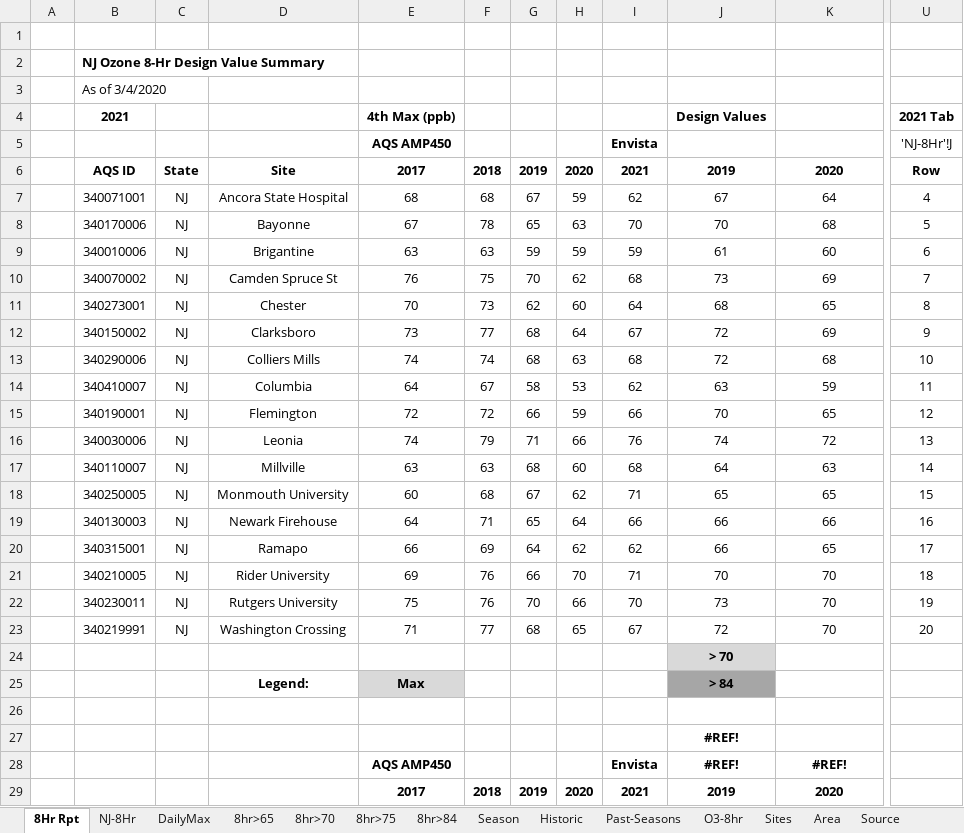
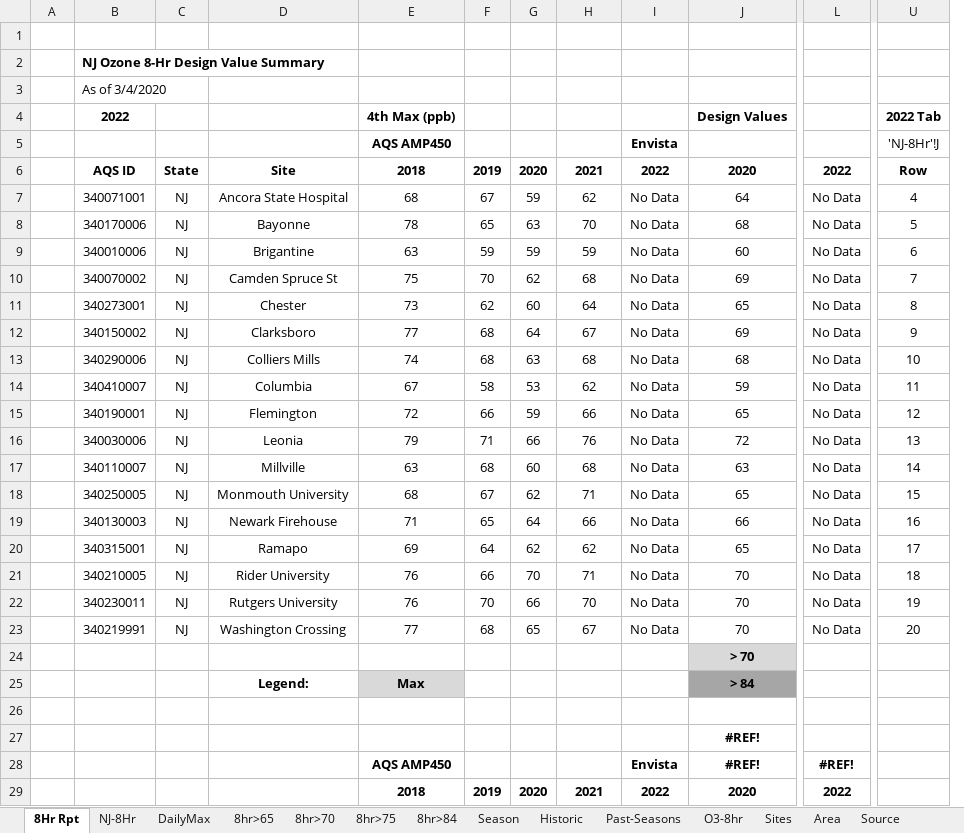
Before and after one commit to zoleak/Ozone_Tracking_Report, an Excel workbook: NJ_design_ex.xlsx, sheet 8Hr Rpt, drawn as a sheet; only a part is shown, gaps mark what is left out; values as stored, in another font and other column widths than the file's, no borders; conditional formats not drawn; removed rows and columns are numbered as before the commit, all else as after; rows hold the shown columns only; the diff covers the shown part only; the diff names each change by its address in the sheet, - before the commit and + after, or states it on an @@ line.

```diff
--- a/NJ_design_ex.xlsx (sheet 8Hr Rpt)
+++ b/NJ_design_ex.xlsx (sheet 8Hr Rpt)
-column F, rows 6-23: 2018 | 68 | 78 | 63 | 75 | 73 | 77 | 74 | 67 | 72 | 79 | 63 | 68 | 71 | 69 | 76 | 76 | 77; row 29: 2018
-column J, rows 4-24: Design Values |  | 2019 | 67 | 70 | 61 | 73 | 68 | 72 | 72 | 63 | 70 | 74 | 64 | 65 | 66 | 66 | 70 | 73 | 72 | > 70; rows 28-29: #REF! | 2019
+column I, rows 5-23: Envista | 2022 | No Data | No Data | No Data | No Data | No Data | No Data | No Data | No Data | No Data | No Data | No Data | No Data | No Data | No Data | No Data | No Data | No Data; rows 28-29: Envista | 2022
+column L, rows 6-23: 2022 | No Data | No Data | No Data | No Data | No Data | No Data | No Data | No Data | No Data | No Data | No Data | No Data | No Data | No Data | No Data | No Data | No Data; rows 28-29: #REF! | 2022
-B4: 2021
+B4: 2022
-J4: (empty)
+J4: Design Values
-U4: 2021 Tab
+U4: 2022 Tab
-H5: Envista
+H5: (empty)
-E6: 2017
+E6: 2018
-E8: 67
+E8: 78
-E10: 76
+E10: 75
-E11: 70
+E11: 73
-E12: 73
+E12: 77
-E14: 64
+E14: 67
-E16: 74
+E16: 79
-E18: 60
+E18: 68
-E19: 64
+E19: 71
-E20: 66
+E20: 69
-E21: 69
+E21: 76
-E22: 75
+E22: 76
-E23: 71
+E23: 77
+row 24:  |  |  |  |  |  |  |  |  | > 70
+row 25:  |  |  | Legend: | Max |  |  |  |  | > 84
-row 25:  |  |  | Legend: | Max |  |  |  |  | > 84
-J27: (empty)
+J27: #REF!
-row 27:  |  |  |  |  |  |  |  |  | #REF!
-H28: Envista
+H28: (empty)
-E29: 2017
+E29: 2018
```
Also changed, not shown: 1 added row, 1 removed row and 4 edited cells elsewhere in this sheet, formulas that keep their value, NJ Ozone 2021_KZ.xlsx, NY-Area Ozone 2019 8hr_KZ.xlsx, 18 other files.
